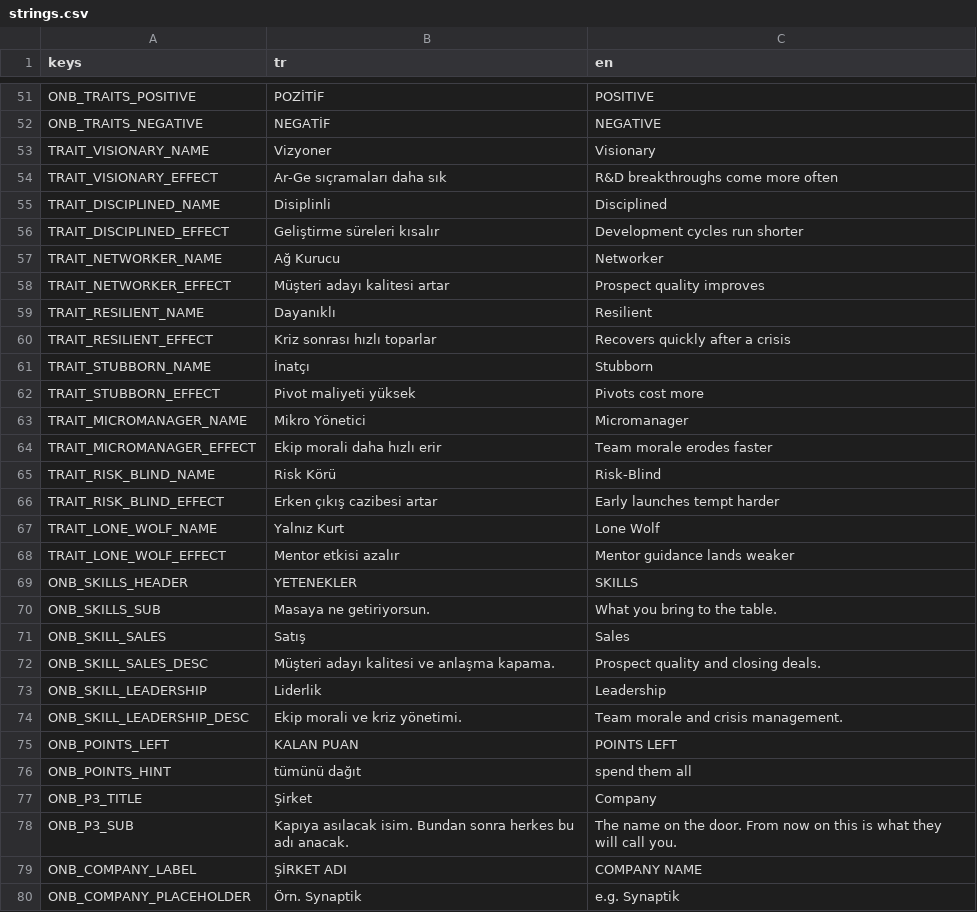
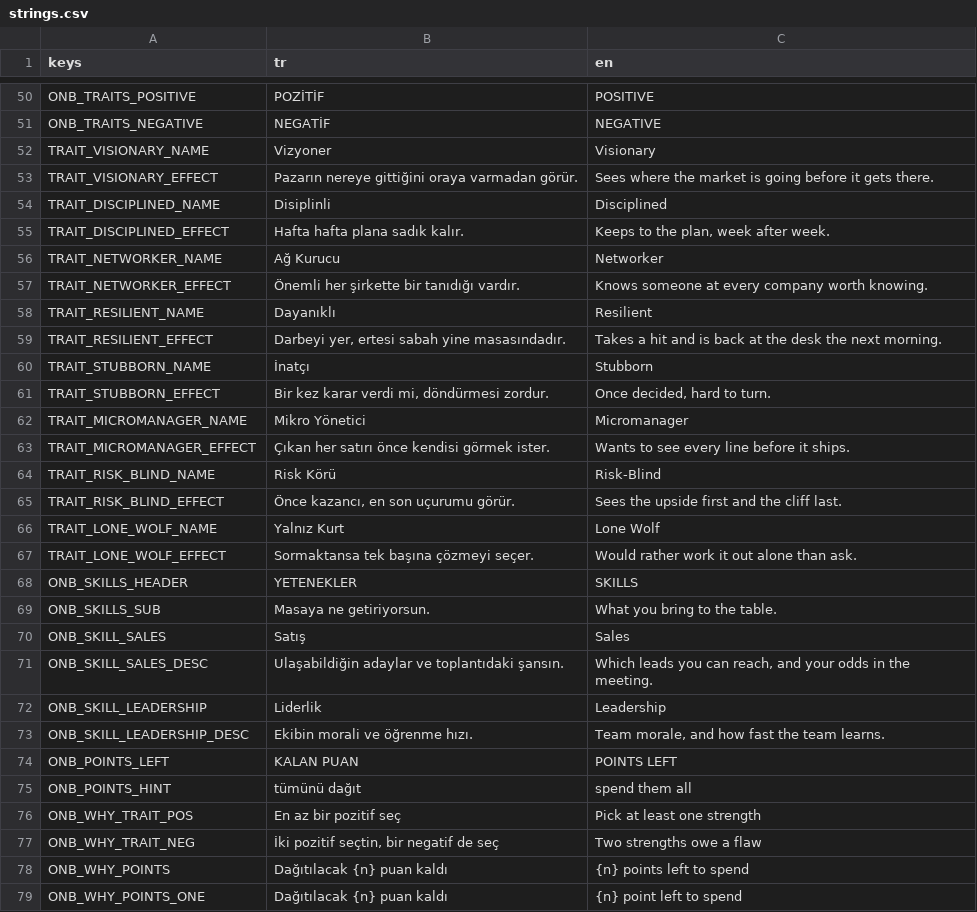
Before and after one commit to erdem1v/projectunicorn, a CSV file: project-unicorn/localization/strings.csv, drawn as a sheet; only a part is shown, gaps mark what is left out; the shorter side is filled out with more unchanged rows; the diff covers the shown part only.

```diff
--- a/project-unicorn/localization/strings.csv
+++ b/project-unicorn/localization/strings.csv
@@ -53,17 +52,17 @@ ONB_TRAITS_NEGATIVE,NEGATİF,NEGATIVE
 TRAIT_VISIONARY_NAME,Vizyoner,Visionary
-TRAIT_VISIONARY_EFFECT,Ar-Ge sıçramaları daha sık,R&D breakthroughs come more often
+TRAIT_VISIONARY_EFFECT,Pazarın nereye gittiğini oraya varmadan görür.,Sees where the market is going before it gets there.
 TRAIT_DISCIPLINED_NAME,Disiplinli,Disciplined
-TRAIT_DISCIPLINED_EFFECT,Geliştirme süreleri kısalır,Development cycles run shorter
+TRAIT_DISCIPLINED_EFFECT,Hafta hafta plana sadık kalır.,"Keeps to the plan, week after week."
 TRAIT_NETWORKER_NAME,Ağ Kurucu,Networker
-TRAIT_NETWORKER_EFFECT,Müşteri adayı kalitesi artar,Prospect quality improves
+TRAIT_NETWORKER_EFFECT,Önemli her şirkette bir tanıdığı vardır.,Knows someone at every company worth knowing.
 TRAIT_RESILIENT_NAME,Dayanıklı,Resilient
-TRAIT_RESILIENT_EFFECT,Kriz sonrası hızlı toparlar,Recovers quickly after a crisis
+TRAIT_RESILIENT_EFFECT,"Darbeyi yer, ertesi sabah yine masasındadır.",Takes a hit and is back at the desk the next morning.
 TRAIT_STUBBORN_NAME,İnatçı,Stubborn
-TRAIT_STUBBORN_EFFECT,Pivot maliyeti yüksek,Pivots cost more
+TRAIT_STUBBORN_EFFECT,"Bir kez karar verdi mi, döndürmesi zordur.","Once decided, hard to turn."
 TRAIT_MICROMANAGER_NAME,Mikro Yönetici,Micromanager
-TRAIT_MICROMANAGER_EFFECT,Ekip morali daha hızlı erir,Team morale erodes faster
+TRAIT_MICROMANAGER_EFFECT,Çıkan her satırı önce kendisi görmek ister.,Wants to see every line before it ships.
 TRAIT_RISK_BLIND_NAME,Risk Körü,Risk-Blind
-TRAIT_RISK_BLIND_EFFECT,Erken çıkış cazibesi artar,Early launches tempt harder
+TRAIT_RISK_BLIND_EFFECT,"Önce kazancı, en son uçurumu görür.",Sees the upside first and the cliff last.
 TRAIT_LONE_WOLF_NAME,Yalnız Kurt,Lone Wolf
-TRAIT_LONE_WOLF_EFFECT,Mentor etkisi azalır,Mentor guidance lands weaker
+TRAIT_LONE_WOLF_EFFECT,Sormaktansa tek başına çözmeyi seçer.,Would rather work it out alone than ask.
 ONB_SKILLS_HEADER,YETENEKLER,SKILLS
@@ -71,6 +70,10 @@ ONB_SKILLS_SUB,Masaya ne getiriyorsun.,What you bring to the table.
 ONB_SKILL_SALES,Satış,Sales
-ONB_SKILL_SALES_DESC,Müşteri adayı kalitesi ve anlaşma kapama.,Prospect quality and closing deals.
+ONB_SKILL_SALES_DESC,Ulaşabildiğin adaylar ve toplantıdaki şansın.,"Which leads you can reach, and your odds in the meeting."
 ONB_SKILL_LEADERSHIP,Liderlik,Leadership
-ONB_SKILL_LEADERSHIP_DESC,Ekip morali ve kriz yönetimi.,Team morale and crisis management.
+ONB_SKILL_LEADERSHIP_DESC,Ekibin morali ve öğrenme hızı.,"Team morale, and how fast the team learns."
 ONB_POINTS_LEFT,KALAN PUAN,POINTS LEFT
 ONB_POINTS_HINT,tümünü dağıt,spend them all
+ONB_WHY_TRAIT_POS,En az bir pozitif seç,Pick at least one strength
+ONB_WHY_TRAIT_NEG,"İki pozitif seçtin, bir negatif de seç",Two strengths owe a flaw
+ONB_WHY_POINTS,Dağıtılacak {n} puan kaldı,{n} points left to spend
+ONB_WHY_POINTS_ONE,Dağıtılacak {n} puan kaldı,{n} point left to spend
```
Also changed, not shown: 2 added rows, 1 removed row and 15 edited cells elsewhere in this file, 12 other files.
